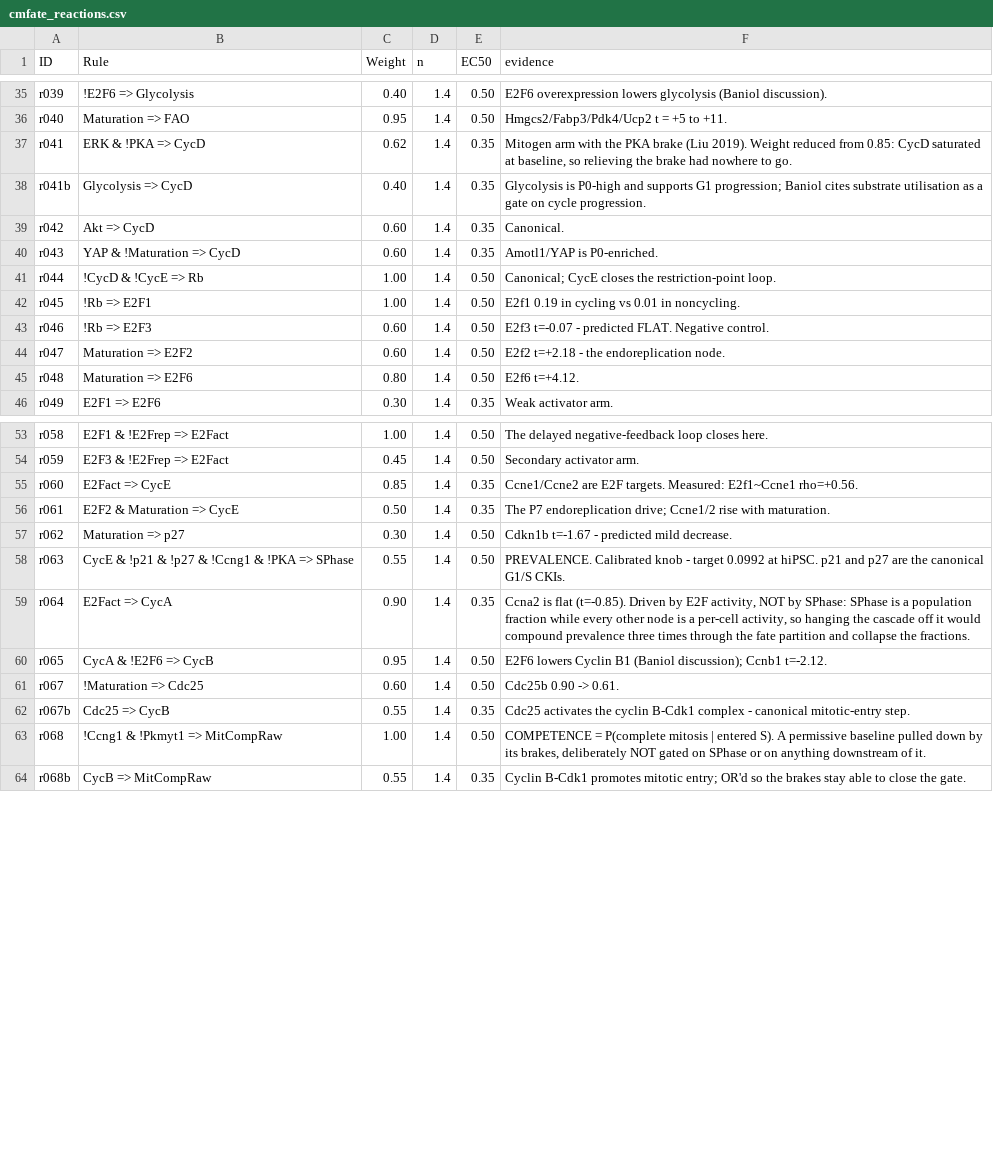
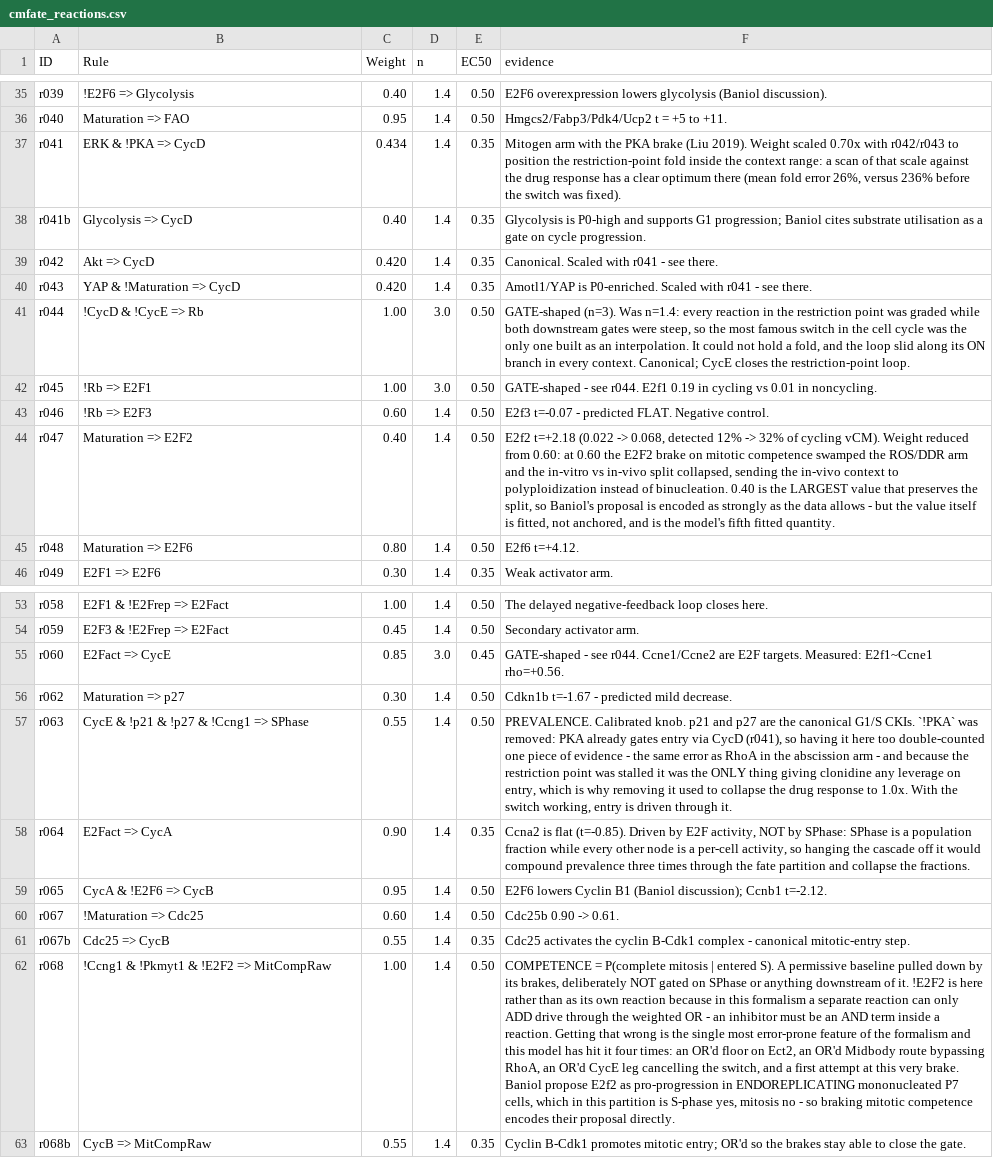
Before and after one commit to Jwomack-Marq/e2f-heart-scrna, a CSV file: model/cmcycle/data/cmfate_reactions.csv, drawn as a sheet; only a part is shown, gaps mark what is left out; removed rows and columns are numbered as before the commit, all else as after; the diff names each change by its address in the sheet, - before the commit and + after, or states it on an @@ line.

```diff
--- a/model/cmcycle/data/cmfate_reactions.csv
+++ b/model/cmcycle/data/cmfate_reactions.csv
-C37 (Weight): 0.62
+C37 (Weight): 0.434
-F37 (evidence): …2019). Weight reduced from 0.85: CycD saturated at baseline, so relieving the brake had nowhere to go.
+F37 (evidence): …2019). Weight scaled 0.70x with r042/r043 to position the restriction-point fold inside the context range: a scan of that scale against the drug response has a clear optimum there (mean fold error 26%, versus 236% before the switch was fixed).
-C39:C40 (Weight): 0.60
+C39:C40 (Weight): 0.420
-F39 (evidence): Canonical.
+F39 (evidence): Canonical. Scaled with r041 - see there.
-F40 (evidence): Amotl1/YAP is P0-enriched.
+F40 (evidence): Amotl1/YAP is P0-enriched. Scaled with r041 - see there.
-D41:D42 (n): 1.4
+D41:D42 (n): 3.0
-F41 (evidence): Canonical; CycE…
+F41 (evidence): GATE-shaped (n=3). Was n=1.4: every reaction in the restriction point was graded while both downstream gates were steep, so the most famous switch in the cell cycle was the only one built as an interpolation. It could not hold a fold, and the loop slid along its ON branch in every context. Canonical; CycE…
-F42 (evidence): E2f1 0.19…
+F42 (evidence): GATE-shaped - see r044. E2f1 0.19…
-C44 (Weight): 0.60
+C44 (Weight): 0.40
-F44 (evidence): E2f2 t=+2.18 - the endoreplication node.
+F44 (evidence): E2f2 t=+2.18 (0.022 -> 0.068, detected 12% -> 32% of cycling vCM). Weight reduced from 0.60: at 0.60 the E2F2 brake on mitotic competence swamped the ROS/DDR arm and the in-vitro vs in-vivo split collapsed, sending the in-vivo context to polyploidization instead of binucleation. 0.40 is the LARGEST value that preserves the split, so Baniol's proposal is encoded as strongly as the data allows - but the value itself is fitted, not anchored, and is the model's fifth fitted quantity.
-D55 (n): 1.4
+D55 (n): 3.0
-E55 (EC50): 0.35
+E55 (EC50): 0.45
-F55 (evidence): Ccne1/Ccne2 are…
+F55 (evidence): GATE-shaped - see r044. Ccne1/Ccne2 are…
-row 56: r061 | E2F2 & Maturation => CycE | 0.50 | 1.4 | 0.35 | The P7 endoreplication drive; Ccne1/2 rise with maturation.
-B57 (Rule): CycE & !p21 & !p27 & !Ccng1 & !PKA => SPhase
+B57 (Rule): CycE & !p21 & !p27 & !Ccng1 => SPhase
-F57 (evidence): PREVALENCE. Calibrated knob - target 0.0992 at hiPSC. p21 and p27 are the canonical G1/S CKIs.
+F57 (evidence): PREVALENCE. Calibrated knob. p21 and p27 are the canonical G1/S CKIs. `!PKA` was removed: PKA already gates entry via CycD (r041), so having it here too double-counted one piece of evidence - the same error as RhoA in the abscission arm - and because the restriction point was stalled it was the ONLY thing giving clonidine any leverage on entry, which is why removing it used to collapse the drug response to 1.0x. With the switch working, entry is driven through it.
-B62 (Rule): !Ccng1 & !Pkmyt1 => MitCompRaw
+B62 (Rule): !Ccng1 & !Pkmyt1 & !E2F2 => MitCompRaw
-F62 (evidence): …SPhase or on anything downstream of it.
+F62 (evidence): …SPhase or anything downstream of it. !E2F2 is here rather than as its own reaction because in this formalism a separate reaction can only ADD drive through the weighted OR - an inhibitor must be an AND term inside a reaction. Getting that wrong is the single most error-prone feature of the formalism and this model has hit it four times: an OR'd floor on Ect2, an OR'd Midbody route bypassing RhoA, an OR'd CycE leg cancelling the switch, and a first attempt at this very brake. Baniol propose E2f2 as pro-progression in ENDOREPLICATING mononucleated P7 cells, which in this partition is S-phase yes, mitosis no - so braking mitotic competence encodes their proposal directly.
```
Also changed, not shown: 9 other files.
